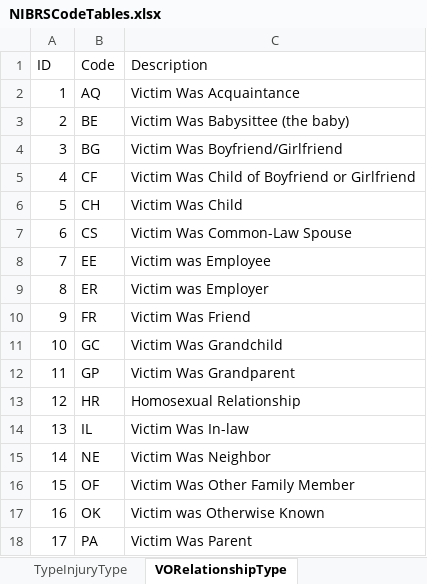
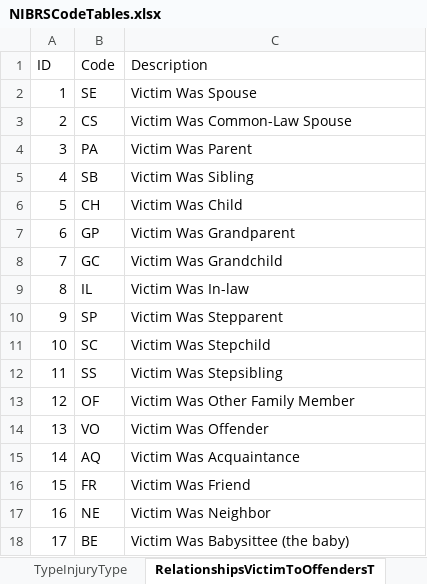
Before and after one commit to teisdbr/nibrs, an Excel workbook: tools/r-packages/nibrs/inst/raw/NIBRSCodeTables.xlsx, sheet RelationshipsVictimToOffendersT, drawn as a sheet; only a part is shown; values as stored, in another font and other column widths than the file's, no borders; the diff covers the shown part only; the diff names each change by its address in the sheet, - before the commit and + after, or states it on an @@ line.

Commit message:
Updating nibrs package to include arrests, other enhancements (moved from temporary location)

```diff
--- a/tools/r-packages/nibrs/inst/raw/NIBRSCodeTables.xlsx (sheet RelationshipsVictimToOffendersT)
+++ b/tools/r-packages/nibrs/inst/raw/NIBRSCodeTables.xlsx (sheet RelationshipsVictimToOffendersT)
-sheet tab: VORelationshipType
+sheet tab: RelationshipsVictimToOffendersT
-B2 (Code): AQ
+B2 (Code): SE
-C2 (Description): Victim Was Acquaintance
+C2 (Description): Victim Was Spouse
-B3 (Code): BE
+B3 (Code): CS
-C3 (Description): Victim Was Babysittee (the baby)
+C3 (Description): Victim Was Common-Law Spouse
-B4 (Code): BG
+B4 (Code): PA
-C4 (Description): Victim Was Boyfriend/Girlfriend
+C4 (Description): Victim Was Parent
-B5 (Code): CF
+B5 (Code): SB
-C5 (Description): Victim Was Child of Boyfriend or Girlfriend
+C5 (Description): Victim Was Sibling
-B7 (Code): CS
+B7 (Code): GP
-C7 (Description): Victim Was Common-Law Spouse
+C7 (Description): Victim Was Grandparent
-B8 (Code): EE
+B8 (Code): GC
-C8 (Description): Victim was Employee
+C8 (Description): Victim Was Grandchild
-B9 (Code): ER
+B9 (Code): IL
-C9 (Description): Victim was Employer
+C9 (Description): Victim Was In-law
-B10 (Code): FR
+B10 (Code): SP
-C10 (Description): Victim Was Friend
+C10 (Description): Victim Was Stepparent
-B11 (Code): GC
+B11 (Code): SC
-C11 (Description): Victim Was Grandchild
+C11 (Description): Victim Was Stepchild
-B12 (Code): GP
+B12 (Code): SS
-C12 (Description): Victim Was Grandparent
+C12 (Description): Victim Was Stepsibling
-B13 (Code): HR
+B13 (Code): OF
-C13 (Description): Homosexual Relationship
+C13 (Description): Victim Was Other Family Member
-B14 (Code): IL
+B14 (Code): VO
-C14 (Description): Victim Was In-law
+C14 (Description): Victim Was Offender
-B15 (Code): NE
+B15 (Code): AQ
-C15 (Description): Victim Was Neighbor
+C15 (Description): Victim Was Acquaintance
-B16 (Code): OF
+B16 (Code): FR
-C16 (Description): Victim Was Other Family Member
+C16 (Description): Victim Was Friend
-B17 (Code): OK
+B17 (Code): NE
-C17 (Description): Victim was Otherwise Known
+C17 (Description): Victim Was Neighbor
-B18 (Code): PA
+B18 (Code): BE
-C18 (Description): Victim Was Parent
+C18 (Description): Victim Was Babysittee (the baby)
```
Also changed, not shown: 2 added rows, 1 removed row and 16 edited cells elsewhere in this sheet, sheet PropertyDescriptionType, sheet UCROffenseCodeType, sheet TypeDrugMeasurementType, sheet BiasMotivationType, sheet TypeInjuryType, sheet TypeOfCriminalActivityType, 21 more sheets, other sheet tabs, 22 other files.
